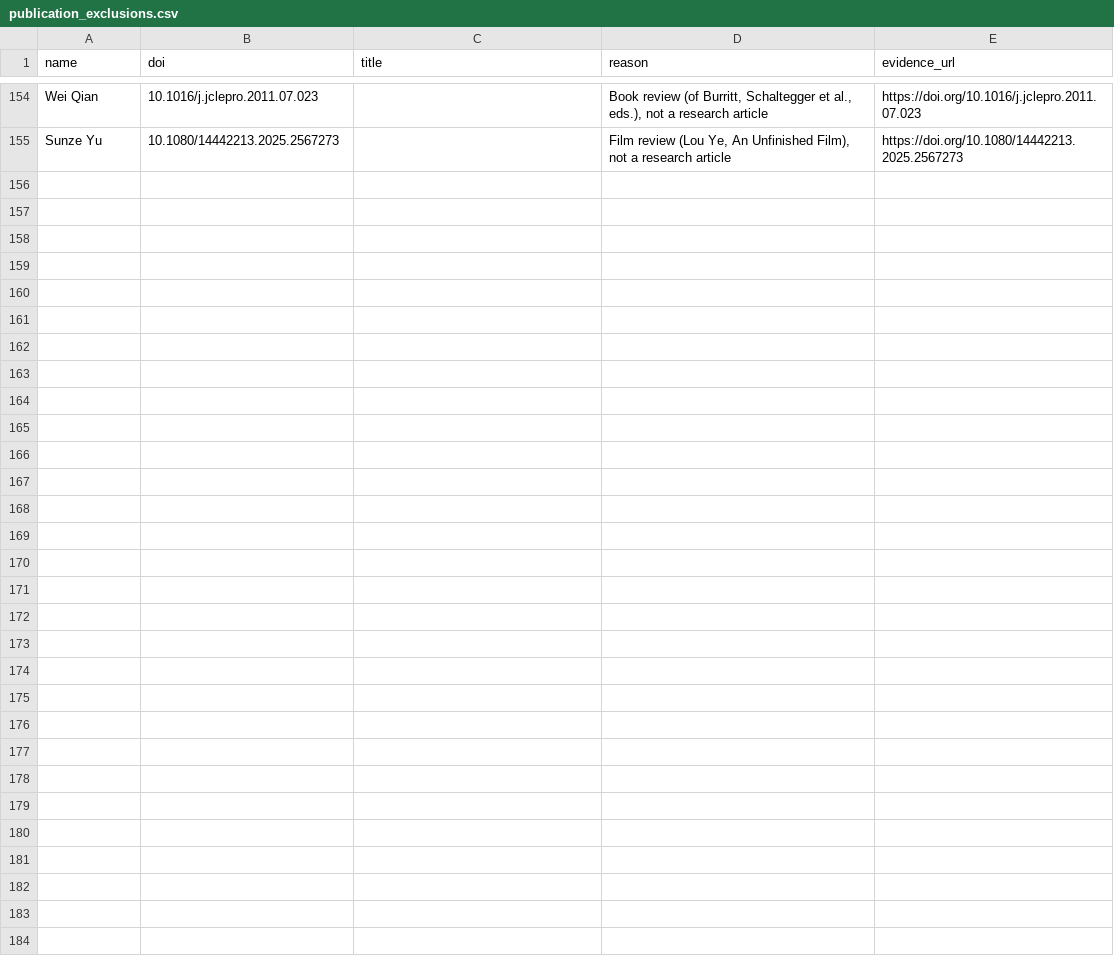
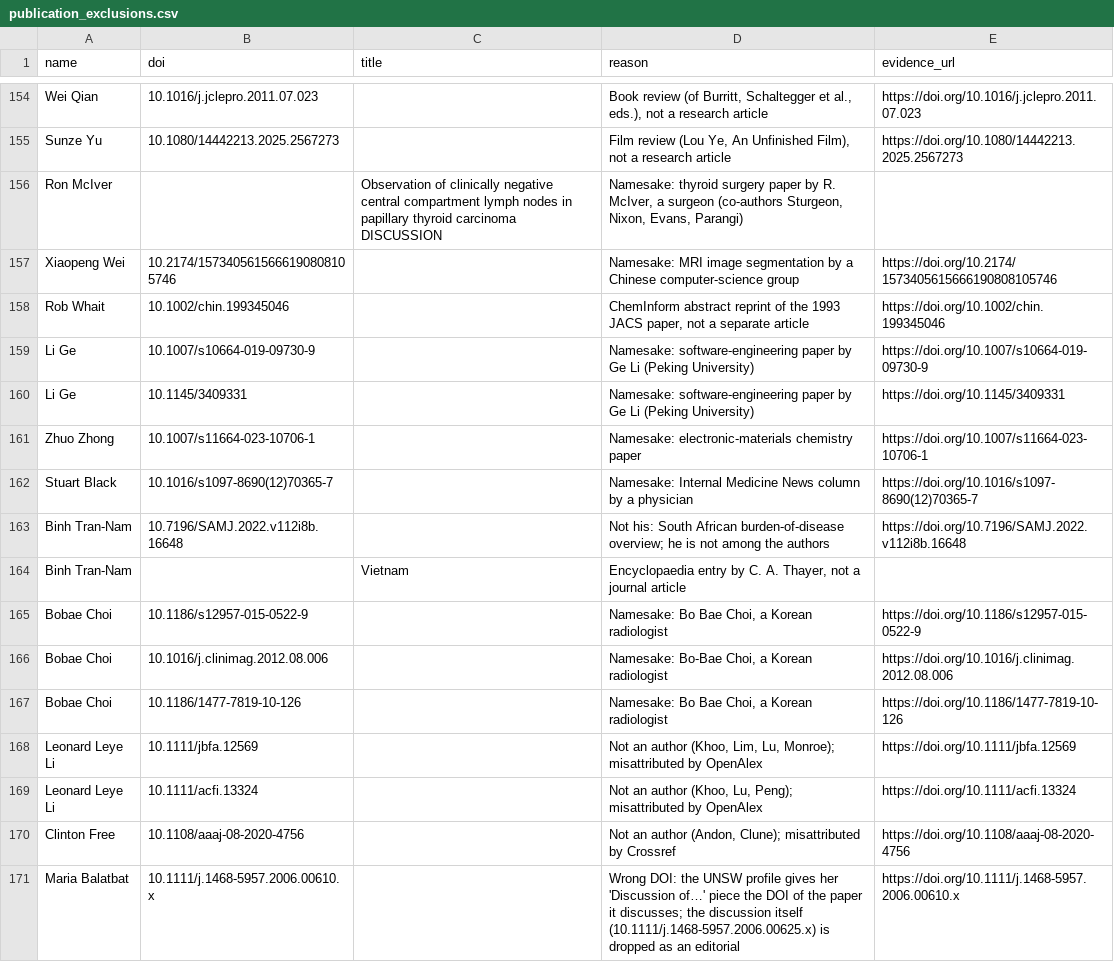
Before and after one commit to yuhanwang0612/cits3200-, a CSV file: data/publication_exclusions.csv, drawn as a sheet; only a part is shown, gaps mark what is left out; the diff names each change by its address in the sheet, - before the commit and + after, or states it on an @@ line.

Commit message:
wrong authors remved

```diff
--- a/data/publication_exclusions.csv
+++ b/data/publication_exclusions.csv
+row 156: Ron McIver |  | Observation of clinically negative central compartment lymph nodes in papillary thyroid carcinoma DISCUSSION | Namesake: thyroid surgery paper by R. McIver, a surgeon (co-authors Sturgeon, Nixon, Evans, Parangi)
+row 157: Xiaopeng Wei | 10.2174/1573405615666190808105746 |  | Namesake: MRI image segmentation by a Chinese computer-science group | https://doi.org/10.2174/1573405615666190808105746
+row 158: Rob Whait | 10.1002/chin.199345046 |  | ChemInform abstract reprint of the 1993 JACS paper, not a separate article | https://doi.org/10.1002/chin.199345046
+row 159: Li Ge | 10.1007/s10664-019-09730-9 |  | Namesake: software-engineering paper by Ge Li (Peking University) | https://doi.org/10.1007/s10664-019-09730-9
+row 160: Li Ge | 10.1145/3409331 |  | Namesake: software-engineering paper by Ge Li (Peking University) | https://doi.org/10.1145/3409331
+row 161: Zhuo Zhong | 10.1007/s11664-023-10706-1 |  | Namesake: electronic-materials chemistry paper | https://doi.org/10.1007/s11664-023-10706-1
+row 162: Stuart Black | 10.1016/s1097-8690(12)70365-7 |  | Namesake: Internal Medicine News column by a physician | https://doi.org/10.1016/s1097-8690(12)70365-7
+row 163: Binh Tran-Nam | 10.7196/SAMJ.2022.v112i8b.16648 |  | Not his: South African burden-of-disease overview; he is not among the authors | https://doi.org/10.7196/SAMJ.2022.v112i8b.16648
+row 164: Binh Tran-Nam |  | Vietnam | Encyclopaedia entry by C. A. Thayer, not a journal article
+row 165: Bobae Choi | 10.1186/s12957-015-0522-9 |  | Namesake: Bo Bae Choi, a Korean radiologist | https://doi.org/10.1186/s12957-015-0522-9
+row 166: Bobae Choi | 10.1016/j.clinimag.2012.08.006 |  | Namesake: Bo-Bae Choi, a Korean radiologist | https://doi.org/10.1016/j.clinimag.2012.08.006
+row 167: Bobae Choi | 10.1186/1477-7819-10-126 |  | Namesake: Bo Bae Choi, a Korean radiologist | https://doi.org/10.1186/1477-7819-10-126
+row 168: Leonard Leye Li | 10.1111/jbfa.12569 |  | Not an author (Khoo, Lim, Lu, Monroe); misattributed by OpenAlex | https://doi.org/10.1111/jbfa.12569
+row 169: Leonard Leye Li | 10.1111/acfi.13324 |  | Not an author (Khoo, Lu, Peng); misattributed by OpenAlex | https://doi.org/10.1111/acfi.13324
+row 170: Clinton Free | 10.1108/aaaj-08-2020-4756 |  | Not an author (Andon, Clune); misattributed by Crossref | https://doi.org/10.1108/aaaj-08-2020-4756
+row 171: Maria Balatbat | 10.1111/j.1468-5957.2006.00610.x |  | Wrong DOI: the UNSW profile gives her 'Discussion of…' piece the DOI of the paper it discusses; the discussion itself (10.1111/j.1468-5957.2006.00625.x) is dropped as an editorial | https://doi.org/10.1111/j.1468-5957.2006.00610.x
```
Also changed, not shown: 3 other files.
